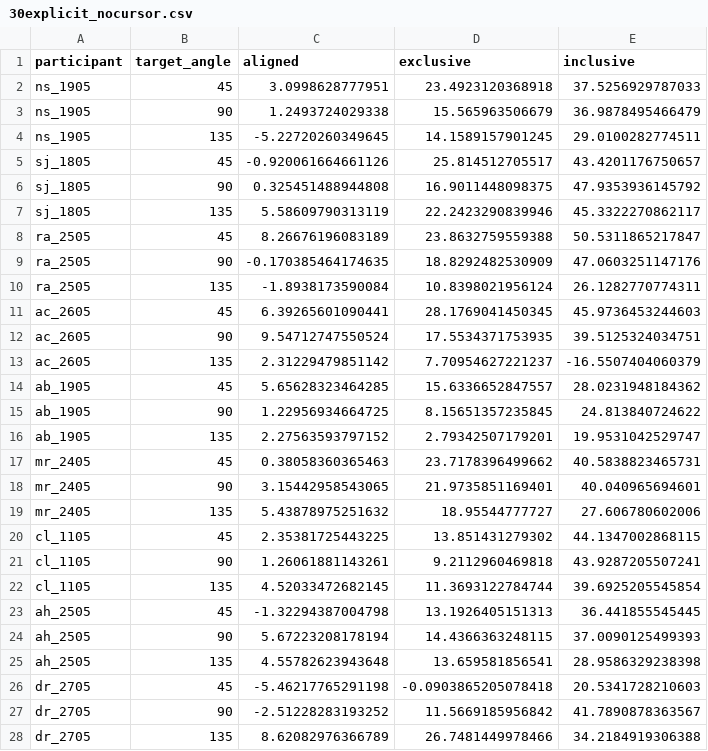
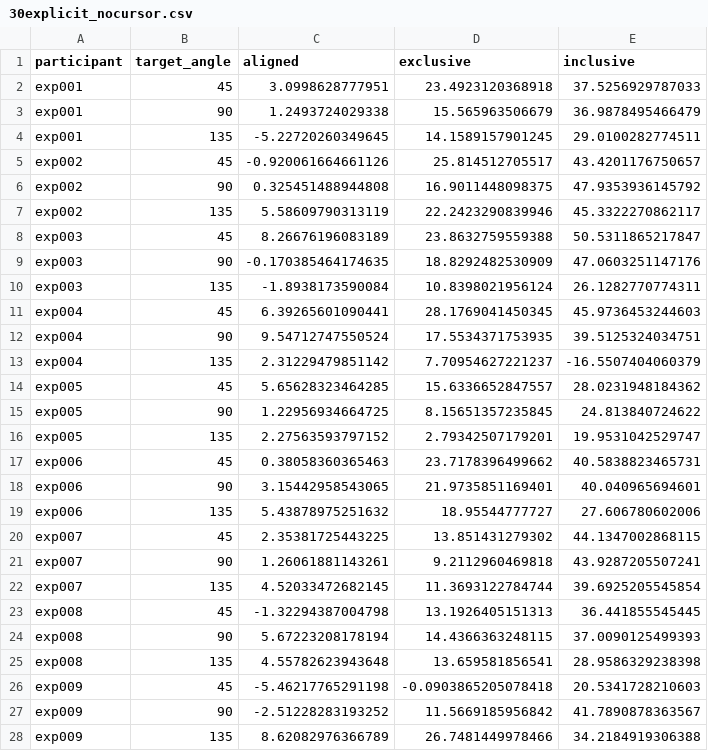
Before and after one commit to rgastrock/Handview, a CSV file: data/30explicit_nocursor.csv, drawn as a sheet; only a part is shown; the diff covers the shown part only.

```diff
--- a/data/30explicit_nocursor.csv
+++ b/data/30explicit_nocursor.csv
@@ -2,27 +2,27 @@
-"ns_1905",45,3.0998628777951,23.4923120368918,37.5256929787033
-"ns_1905",90,1.2493724029338,15.565963506679,36.9878495466479
-"ns_1905",135,-5.22720260349645,14.1589157901245,29.0100282774511
-"sj_1805",45,-0.920061664661126,25.814512705517,43.4201176750657
-"sj_1805",90,0.325451488944808,16.9011448098375,47.9353936145792
-"sj_1805",135,5.58609790313119,22.2423290839946,45.3322270862117
-"ra_2505",45,8.26676196083189,23.8632759559388,50.5311865217847
-"ra_2505",90,-0.170385464174635,18.8292482530909,47.0603251147176
-"ra_2505",135,-1.8938173590084,10.8398021956124,26.1282770774311
-"ac_2605",45,6.39265601090441,28.1769041450345,45.9736453244603
-"ac_2605",90,9.54712747550524,17.5534371753935,39.5125324034751
-"ac_2605",135,2.31229479851142,7.70954627221237,-16.5507404060379
-"ab_1905",45,5.65628323464285,15.6336652847557,28.0231948184362
-"ab_1905",90,1.22956934664725,8.15651357235845,24.813840724622
-"ab_1905",135,2.27563593797152,2.79342507179201,19.9531042529747
-"mr_2405",45,0.38058360365463,23.7178396499662,40.5838823465731
-"mr_2405",90,3.15442958543065,21.9735851169401,40.040965694601
-"mr_2405",135,5.43878975251632,18.95544777727,27.606780602006
-"cl_1105",45,2.35381725443225,13.851431279302,44.1347002868115
-"cl_1105",90,1.26061881143261,9.2112960469818,43.9287205507241
-"cl_1105",135,4.52033472682145,11.3693122784744,39.6925205545854
-"ah_2505",45,-1.32294387004798,13.1926405151313,36.441855545445
-"ah_2505",90,5.67223208178194,14.4366363248115,37.0090125499393
-"ah_2505",135,4.55782623943648,13.659581856541,28.9586329238398
-"dr_2705",45,-5.46217765291198,-0.0903865205078418,20.5341728210603
-"dr_2705",90,-2.51228283193252,11.5669185956842,41.7890878363567
-"dr_2705",135,8.62082976366789,26.7481449978466,34.2184919306388
+exp001,45,3.0998628777951,23.4923120368918,37.5256929787033
+exp001,90,1.2493724029338,15.565963506679,36.9878495466479
+exp001,135,-5.22720260349645,14.1589157901245,29.0100282774511
+exp002,45,-0.920061664661126,25.814512705517,43.4201176750657
+exp002,90,0.325451488944808,16.9011448098375,47.9353936145792
+exp002,135,5.58609790313119,22.2423290839946,45.3322270862117
+exp003,45,8.26676196083189,23.8632759559388,50.5311865217847
+exp003,90,-0.170385464174635,18.8292482530909,47.0603251147176
+exp003,135,-1.8938173590084,10.8398021956124,26.1282770774311
+exp004,45,6.39265601090441,28.1769041450345,45.9736453244603
+exp004,90,9.54712747550524,17.5534371753935,39.5125324034751
+exp004,135,2.31229479851142,7.70954627221237,-16.5507404060379
+exp005,45,5.65628323464285,15.6336652847557,28.0231948184362
+exp005,90,1.22956934664725,8.15651357235845,24.813840724622
+exp005,135,2.27563593797152,2.79342507179201,19.9531042529747
+exp006,45,0.38058360365463,23.7178396499662,40.5838823465731
+exp006,90,3.15442958543065,21.9735851169401,40.040965694601
+exp006,135,5.43878975251632,18.95544777727,27.606780602006
+exp007,45,2.35381725443225,13.851431279302,44.1347002868115
+exp007,90,1.26061881143261,9.2112960469818,43.9287205507241
+exp007,135,4.52033472682145,11.3693122784744,39.6925205545854
+exp008,45,-1.32294387004798,13.1926405151313,36.441855545445
+exp008,90,5.67223208178194,14.4366363248115,37.0090125499393
+exp008,135,4.55782623943648,13.659581856541,28.9586329238398
+exp009,45,-5.46217765291198,-0.0903865205078418,20.5341728210603
+exp009,90,-2.51228283193252,11.5669185956842,41.7890878363567
+exp009,135,8.62082976366789,26.7481449978466,34.2184919306388
```
Also changed, not shown: 36 edited cells elsewhere in this file, data/30implicit_nocursor.csv, data/cursorjump_nocursor.csv, 19 other files.
